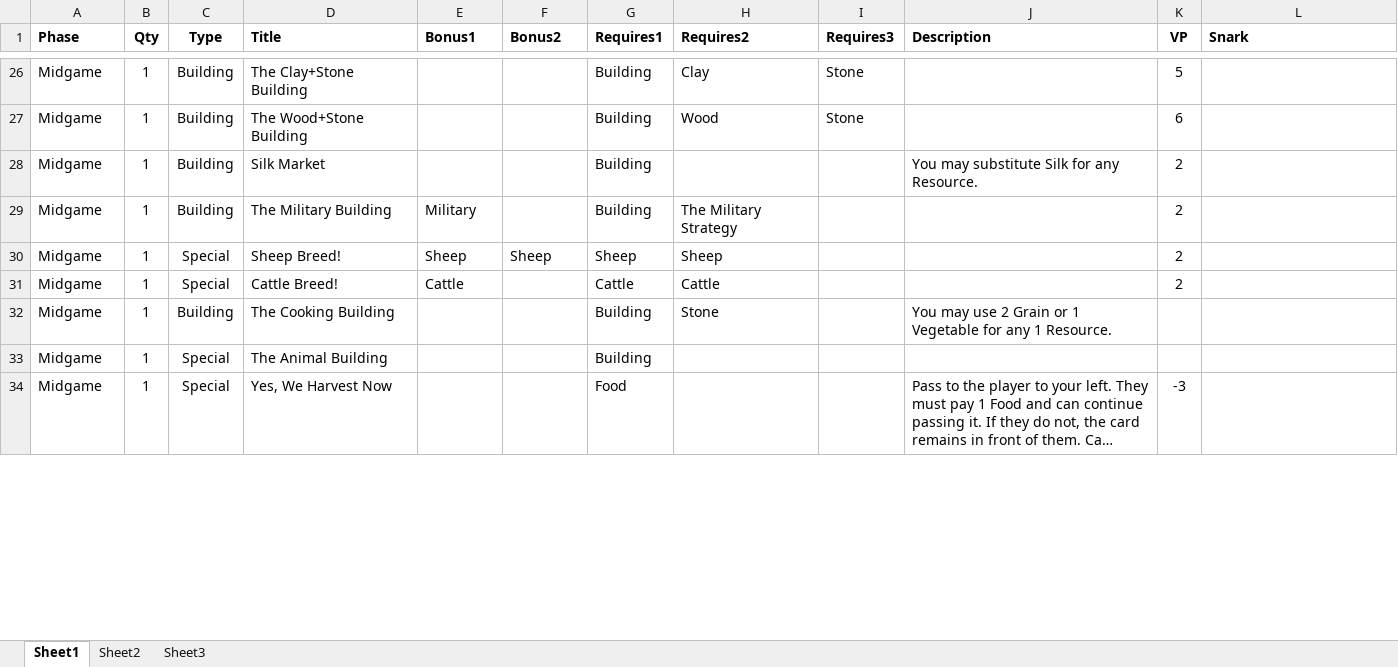
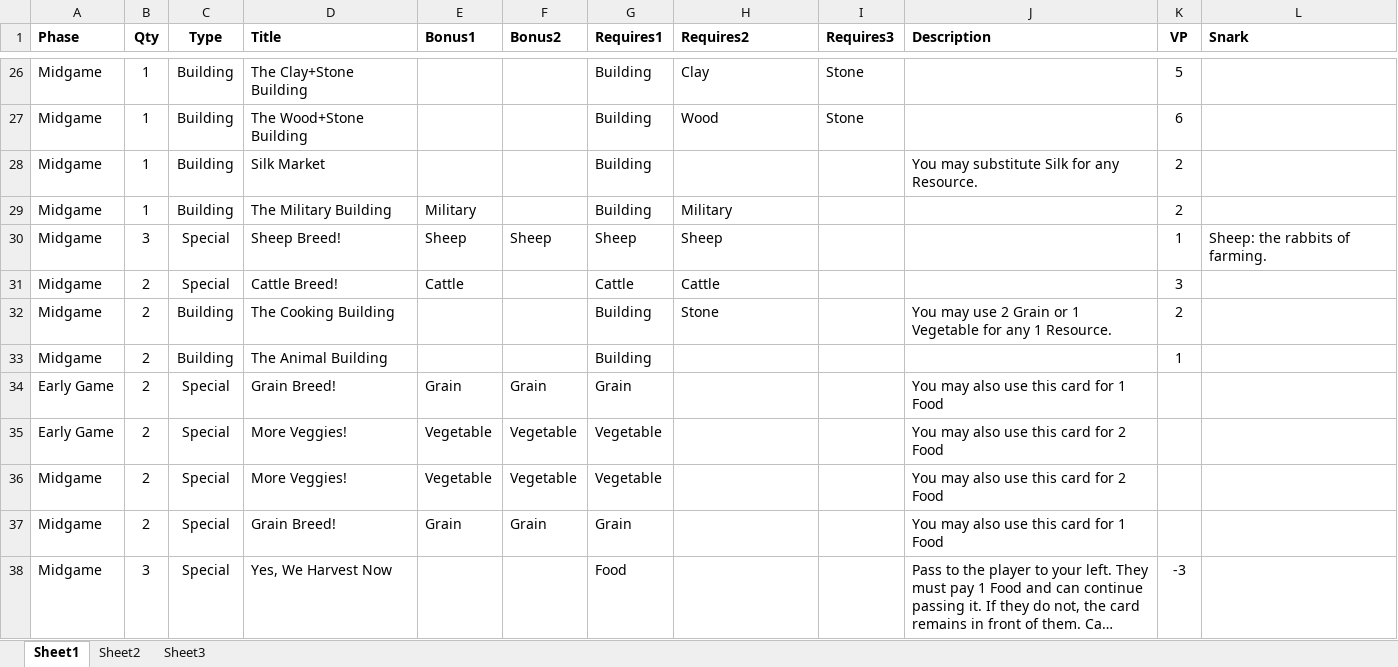
Before and after one commit to andymeneely/victory-point-salad, an Excel workbook: data/deck.xlsx, sheet Sheet1, drawn as a sheet; only a part is shown, gaps mark what is left out; long unchanged cells end in …; values as stored, in another font and other column widths than the file's, no borders; addresses are those after the commit; the diff covers the shown part only; the diff names each change by its address in the sheet, - before the commit and + after, or states it on an @@ line.

Commit message:
Rearranging bonuses and more game development

```diff
--- a/data/deck.xlsx (sheet Sheet1)
+++ b/data/deck.xlsx (sheet Sheet1)
-H29 (Requires2): The Military Strategy
+H29 (Requires2): Military
-B30 (Qty): 1
+B30 (Qty): 3
-K30 (VP): 2
+K30 (VP): 1
-L30 (Snark): (empty)
+L30 (Snark): Sheep: the rabbits of farming.
-B31:B33 (Qty): 1
+B31:B33 (Qty): 2
-K31 (VP): 2
+K31 (VP): 3
-K32 (VP): (empty)
+K32 (VP): 2
-C33 (Type): Special
+C33 (Type): Building
-K33 (VP): (empty)
+K33 (VP): 1
+row 34: Early Game | 2 | Special | Grain Breed! | Grain | Grain | Grain |  |  | You may also use this card for 1 Food
+row 35: Early Game | 2 | Special | More Veggies! | Vegetable | Vegetable | Vegetable |  |  | You may also use this card for 2 Food
+row 36: Midgame | 2 | Special | More Veggies! | Vegetable | Vegetable | Vegetable |  |  | You may also use this card for 2 Food
+row 37: Midgame | 2 | Special | Grain Breed! | Grain | Grain | Grain |  |  | You may also use this card for 1 Food
-B38 (Qty): 1
+B38 (Qty): 3
```
Also changed, not shown: 1 added row, 1 removed row and 47 edited cells elsewhere in this sheet, 6 other files.
